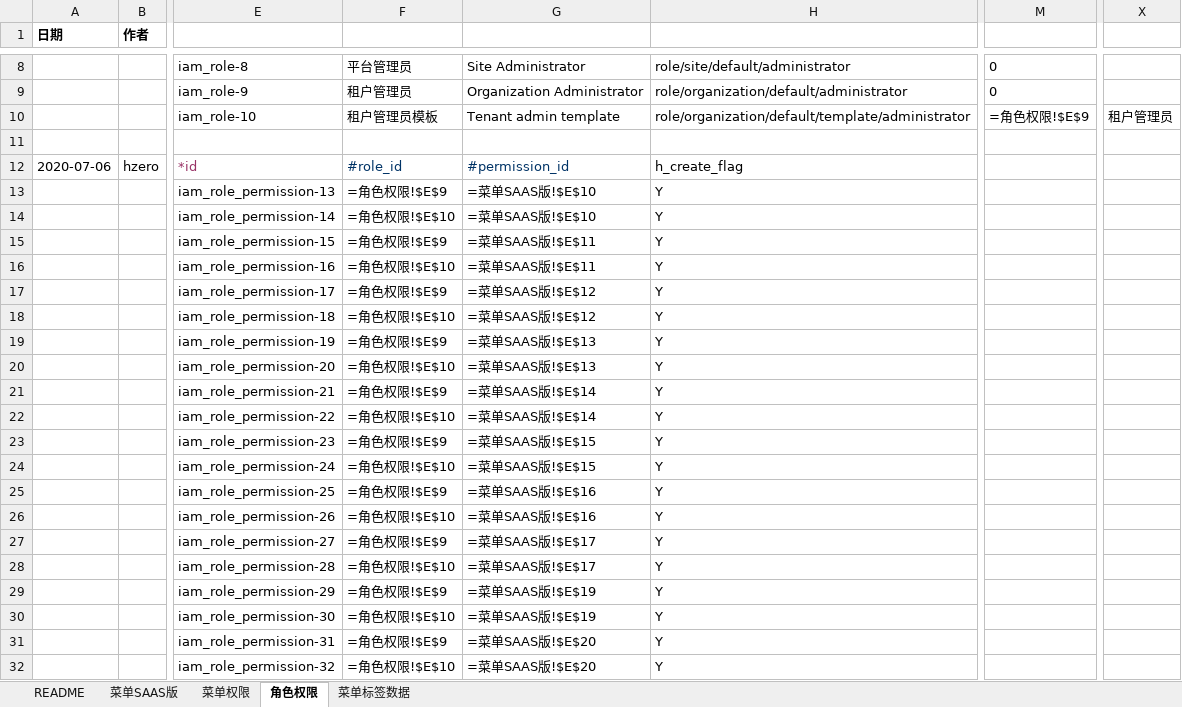
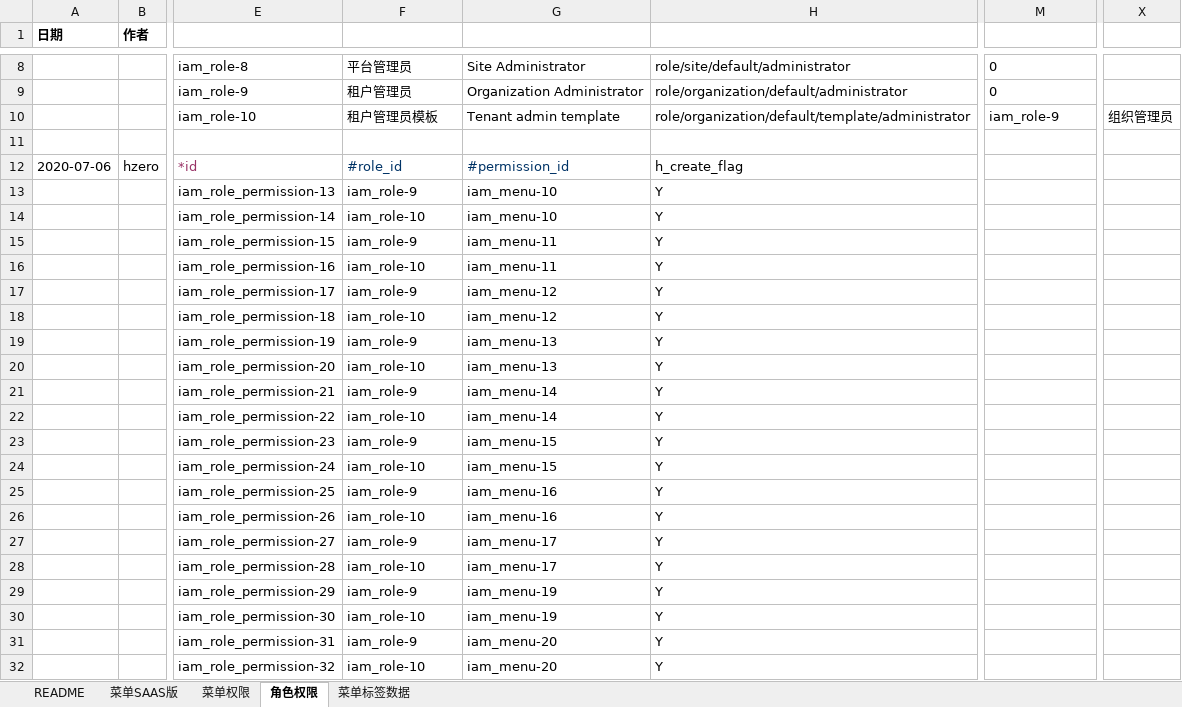
Before and after one commit to open-hand/choerodon-file, an Excel workbook: src/main/resources/script/db/init-data/hzero_file/hzero_platform/hzero-iam-menu.xlsx, sheet 角色权限, drawn as a sheet; only a part is shown, gaps mark what is left out; values as stored, in another font and other column widths than the file's, no borders; formulas without a stored value are shown as written; the diff covers the shown part only; the diff names each change by its address in the sheet, - before the commit and + after, or states it on an @@ line.

```diff
--- a/src/main/resources/script/db/init-data/hzero_file/hzero_platform/hzero-iam-menu.xlsx (sheet 角色权限)
+++ b/src/main/resources/script/db/init-data/hzero_file/hzero_platform/hzero-iam-menu.xlsx (sheet 角色权限)
-M10: =角色权限!$E$9
+M10: iam_role-9
-X10: 租户管理员
+X10: 组织管理员
-F13: =角色权限!$E$9
+F13: iam_role-9
-G13:G14: =菜单SAAS版!$E$10
+G13:G14: iam_menu-10
-F14: =角色权限!$E$10
+F14: iam_role-10
-F15: =角色权限!$E$9
+F15: iam_role-9
-G15:G16: =菜单SAAS版!$E$11
+G15:G16: iam_menu-11
-F16: =角色权限!$E$10
+F16: iam_role-10
-F17: =角色权限!$E$9
+F17: iam_role-9
-G17:G18: =菜单SAAS版!$E$12
+G17:G18: iam_menu-12
-F18: =角色权限!$E$10
+F18: iam_role-10
-F19: =角色权限!$E$9
+F19: iam_role-9
-G19:G20: =菜单SAAS版!$E$13
+G19:G20: iam_menu-13
-F20: =角色权限!$E$10
+F20: iam_role-10
-F21: =角色权限!$E$9
+F21: iam_role-9
-G21:G22: =菜单SAAS版!$E$14
+G21:G22: iam_menu-14
-F22: =角色权限!$E$10
+F22: iam_role-10
-F23: =角色权限!$E$9
+F23: iam_role-9
-G23:G24: =菜单SAAS版!$E$15
+G23:G24: iam_menu-15
-F24: =角色权限!$E$10
+F24: iam_role-10
-F25: =角色权限!$E$9
+F25: iam_role-9
-G25:G26: =菜单SAAS版!$E$16
+G25:G26: iam_menu-16
-F26: =角色权限!$E$10
+F26: iam_role-10
-F27: =角色权限!$E$9
+F27: iam_role-9
-G27:G28: =菜单SAAS版!$E$17
+G27:G28: iam_menu-17
-F28: =角色权限!$E$10
+F28: iam_role-10
-F29: =角色权限!$E$9
+F29: iam_role-9
-G29:G30: =菜单SAAS版!$E$19
+G29:G30: iam_menu-19
-F30: =角色权限!$E$10
+F30: iam_role-10
-F31: =角色权限!$E$9
+F31: iam_role-9
-G31:G32: =菜单SAAS版!$E$20
+G31:G32: iam_menu-20
-F32: =角色权限!$E$10
+F32: iam_role-10
```
Also changed, not shown: 80 edited cells elsewhere in this sheet, sheet 菜单标签数据, sheet 菜单SAAS版, sheet 菜单权限.
